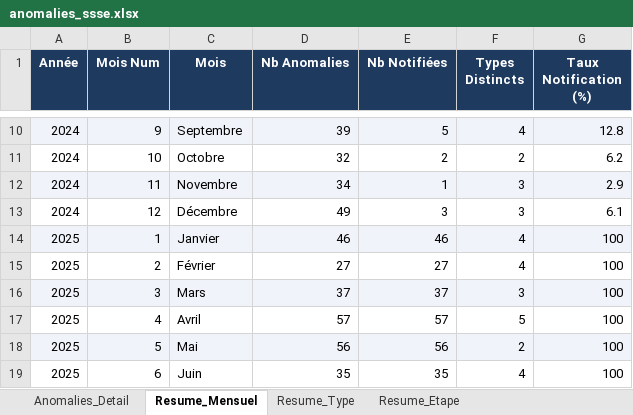
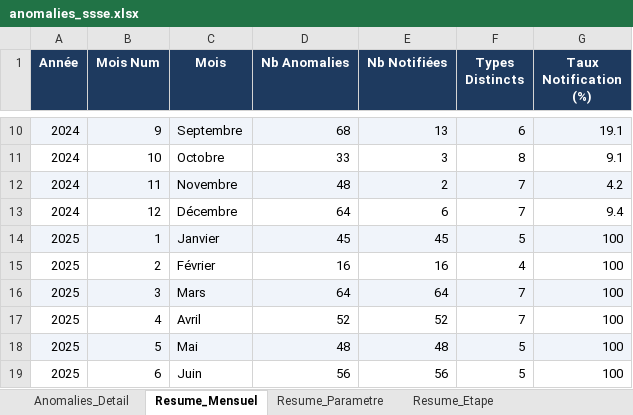
Before and after one commit to zaineb-create/STPA, an Excel workbook: anomalies_ssse.xlsx, sheet Resume_Mensuel, drawn as a sheet; only a part is shown, gaps mark what is left out; values as stored, in another font and other column widths than the file's, no borders; charts and pictures not drawn; the diff covers the shown part only; the diff names each change by its address in the sheet, - before the commit and + after, or states it on an @@ line.

Commit message:
Update anomalies 2026-03-23

```diff
--- a/anomalies_ssse.xlsx (sheet Resume_Mensuel)
+++ b/anomalies_ssse.xlsx (sheet Resume_Mensuel)
-sheet tab: Resume_Type
+sheet tab: Resume_Parametre
-D10 (Nb Anomalies): 39
+D10 (Nb Anomalies): 68
-E10 (Nb Notifiées): 5
+E10 (Nb Notifiées): 13
-F10 (Types Distincts): 4
+F10 (Types Distincts): 6
-G10 (Taux Notification (%)): 12.8
+G10 (Taux Notification (%)): 19.1
-D11 (Nb Anomalies): 32
+D11 (Nb Anomalies): 33
-E11 (Nb Notifiées): 2
+E11 (Nb Notifiées): 3
-F11 (Types Distincts): 2
+F11 (Types Distincts): 8
-G11 (Taux Notification (%)): 6.2
+G11 (Taux Notification (%)): 9.1
-D12 (Nb Anomalies): 34
+D12 (Nb Anomalies): 48
-E12 (Nb Notifiées): 1
+E12 (Nb Notifiées): 2
-F12:F13 (Types Distincts): 3
+F12:F13 (Types Distincts): 7
-G12 (Taux Notification (%)): 2.9
+G12 (Taux Notification (%)): 4.2
-D13 (Nb Anomalies): 49
+D13 (Nb Anomalies): 64
-E13 (Nb Notifiées): 3
+E13 (Nb Notifiées): 6
-G13 (Taux Notification (%)): 6.1
+G13 (Taux Notification (%)): 9.4
-D14 (Nb Anomalies): 46
+D14 (Nb Anomalies): 45
-E14 (Nb Notifiées): 46
+E14 (Nb Notifiées): 45
-F14 (Types Distincts): 4
+F14 (Types Distincts): 5
-D15 (Nb Anomalies): 27
+D15 (Nb Anomalies): 16
-E15 (Nb Notifiées): 27
+E15 (Nb Notifiées): 16
-D16 (Nb Anomalies): 37
+D16 (Nb Anomalies): 64
-E16 (Nb Notifiées): 37
+E16 (Nb Notifiées): 64
-F16 (Types Distincts): 3
+F16 (Types Distincts): 7
-D17 (Nb Anomalies): 57
+D17 (Nb Anomalies): 52
-E17 (Nb Notifiées): 57
+E17 (Nb Notifiées): 52
-F17 (Types Distincts): 5
+F17 (Types Distincts): 7
-D18 (Nb Anomalies): 56
+D18 (Nb Anomalies): 48
-E18 (Nb Notifiées): 56
+E18 (Nb Notifiées): 48
-F18 (Types Distincts): 2
+F18 (Types Distincts): 5
-D19 (Nb Anomalies): 35
+D19 (Nb Anomalies): 56
-E19 (Nb Notifiées): 35
+E19 (Nb Notifiées): 56
-F19 (Types Distincts): 4
+F19 (Types Distincts): 5
```
Also changed, not shown: 3 removed rows and 55 edited cells elsewhere in this sheet, sheet Anomalies_Detail, sheet Resume_Parametre, sheet Resume_Etape, charts or pictures.
